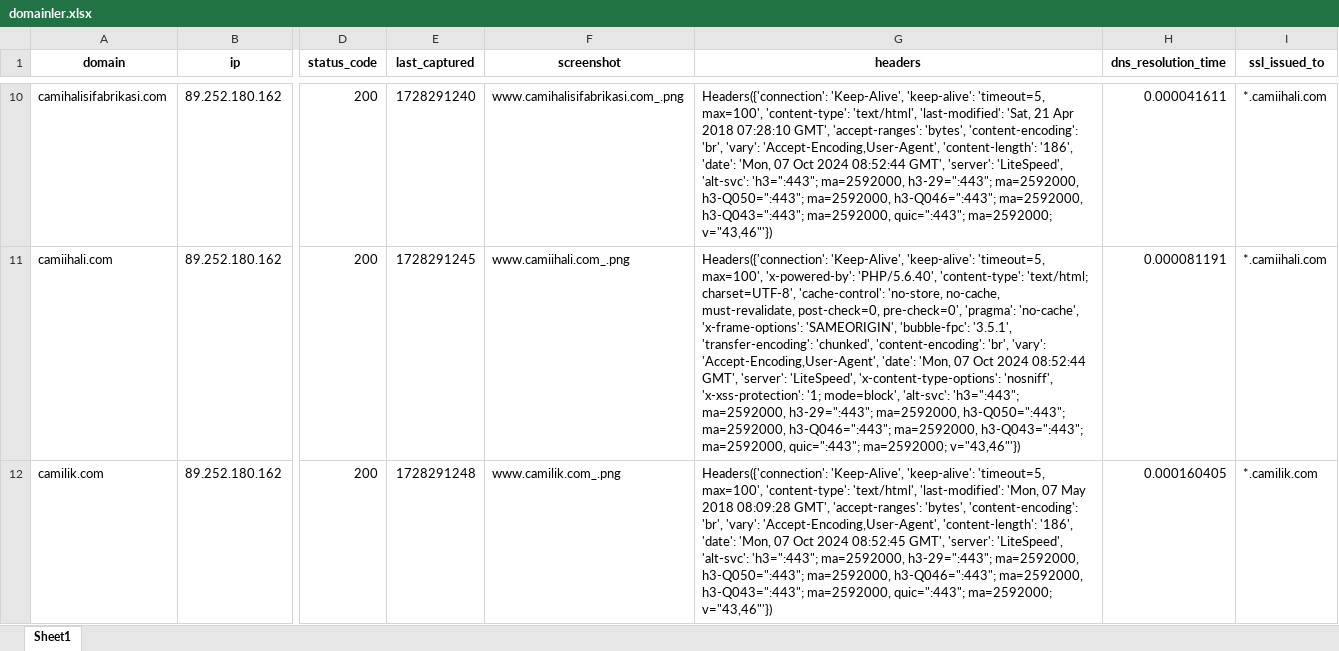
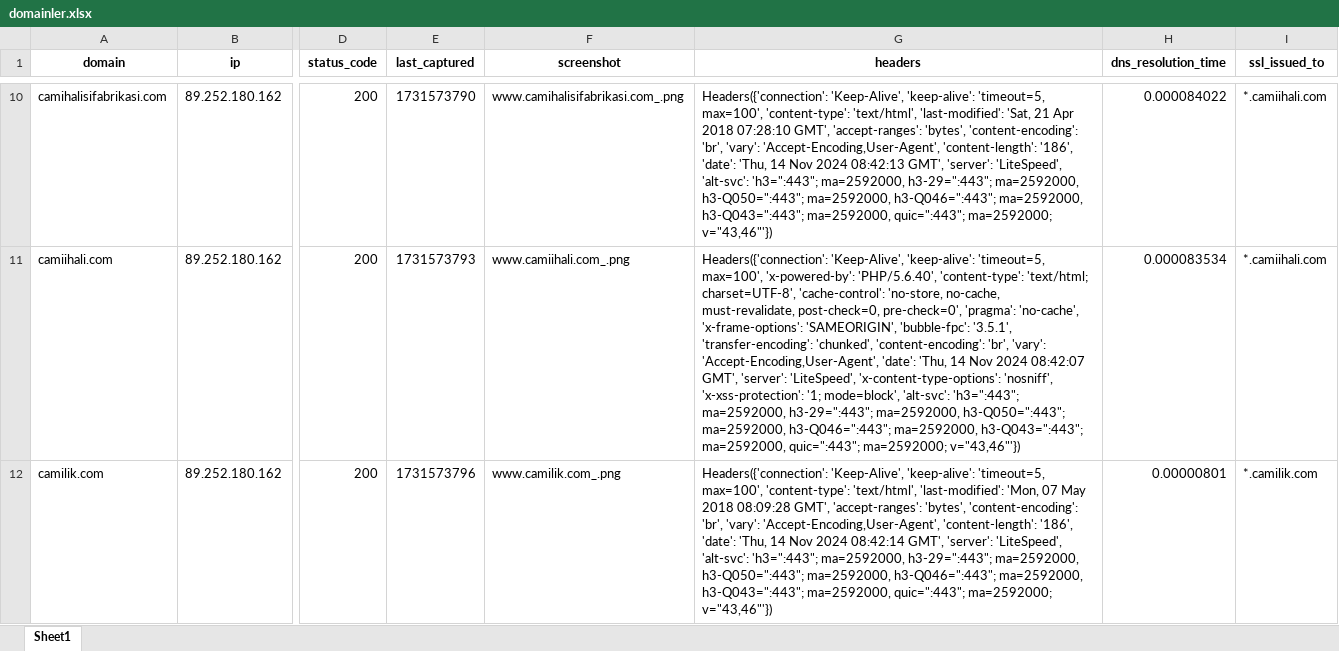
Before and after one commit to Great0S/SiteSentinel, an Excel workbook: app/website_monitor/domainler.xlsx, sheet Sheet1, drawn as a sheet; only a part is shown, gaps mark what is left out; values as stored, in another font and other column widths than the file's, no borders; the diff covers the shown part only; the diff names each change by its address in the sheet, - before the commit and + after, or states it on an @@ line.

Commit message:
fixed issues + its in operational state

```diff
--- a/app/website_monitor/domainler.xlsx (sheet Sheet1)
+++ b/app/website_monitor/domainler.xlsx (sheet Sheet1)
-E10 (last_captured): 1728291240
+E10 (last_captured): 1731573790
-G10 (headers): …'186', 'date': 'Mon, 07 Oct 2024 08:52:44 GMT', 'server':…
+G10 (headers): …'186', 'date': 'Thu, 14 Nov 2024 08:42:13 GMT', 'server':…
-H10 (dns_resolution_time): 0.000041611
+H10 (dns_resolution_time): 0.000084022
-E11 (last_captured): 1728291245
+E11 (last_captured): 1731573793
-G11 (headers): …'Accept-Encoding,User-Agent', 'date': 'Mon, 07 Oct 2024 08:52:44 GMT', 'server':…
+G11 (headers): …'Accept-Encoding,User-Agent', 'date': 'Thu, 14 Nov 2024 08:42:07 GMT', 'server':…
-H11 (dns_resolution_time): 0.000081191
+H11 (dns_resolution_time): 0.000083534
-E12 (last_captured): 1728291248
+E12 (last_captured): 1731573796
-G12 (headers): …'186', 'date': 'Mon, 07 Oct 2024 08:52:45 GMT', 'server':…
+G12 (headers): …'186', 'date': 'Thu, 14 Nov 2024 08:42:14 GMT', 'server':…
-H12 (dns_resolution_time): 0.000160405
+H12 (dns_resolution_time): 0.00000801
```
Also changed, not shown: 801 edited cells elsewhere in this sheet, 3 other files.
